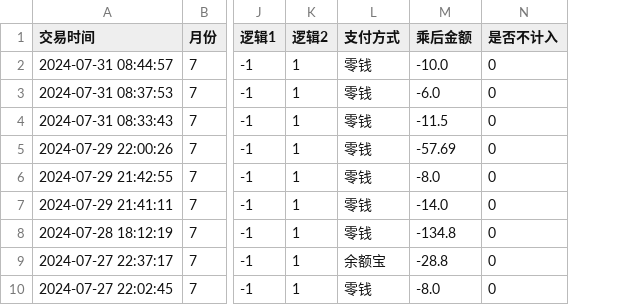
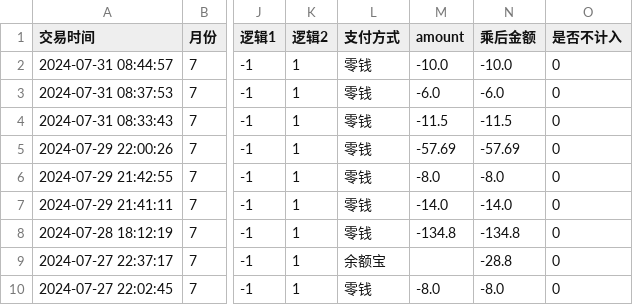
Before and after one commit to amyrzhang/accounts, a CSV file: data/record_2024-07-01至2024-07-31.csv, drawn as a sheet; only a part is shown, gaps mark what is left out; the diff names each change by its address in the sheet, - before the commit and + after, or states it on an @@ line.

```diff
--- a/data/record_2024-07-01至2024-07-31.csv
+++ b/data/record_2024-07-01至2024-07-31.csv
+column M (amount), rows 2-10: -10.0 | -6.0 | -11.5 | -57.69 | -8.0 | -14.0 | -134.8 |  | -8.0
```
Also changed, not shown: 4 other files.
